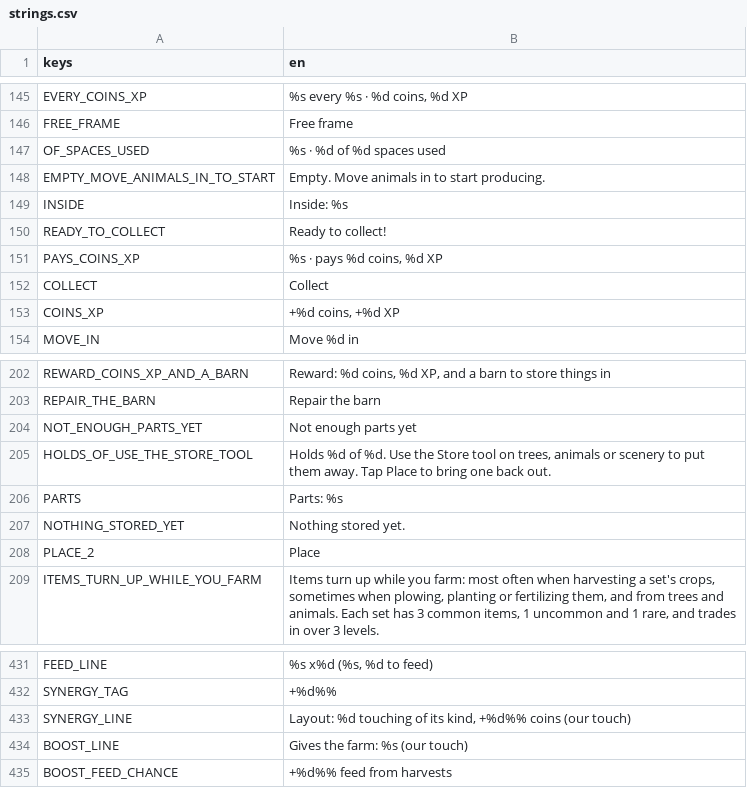
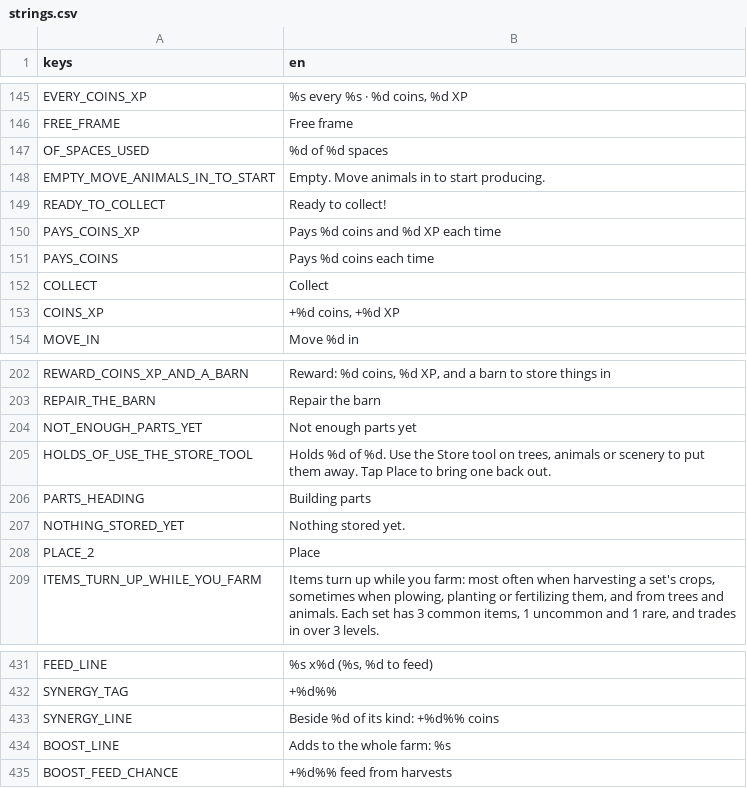
Before and after one commit to aniket-patra-1998/farm-game, a CSV file: locale/strings.csv, drawn as a sheet; only a part is shown, gaps mark what is left out; removed rows and columns are numbered as before the commit, all else as after; the diff names each change by its address in the sheet, - before the commit and + after, or states it on an @@ line.

```diff
--- a/locale/strings.csv
+++ b/locale/strings.csv
-B147 (en): %s · %d of %d spaces used
+B147 (en): %d of %d spaces
-row 149: INSIDE | Inside: %s
-B150 (en): %s · pays %d coins, %d XP
+B150 (en): Pays %d coins and %d XP each time
+row 151: PAYS_COINS | Pays %d coins each time
-row 206: PARTS | Parts: %s
+row 206: PARTS_HEADING | Building parts
-B433 (en): Layout: %d touching of its kind, +%d%% coins (our touch)
+B433 (en): Beside %d of its kind: +%d%% coins
-B434 (en): Gives the farm: %s (our touch)
+B434 (en): Adds to the whole farm: %s
```
Also changed, not shown: 7 other files.
